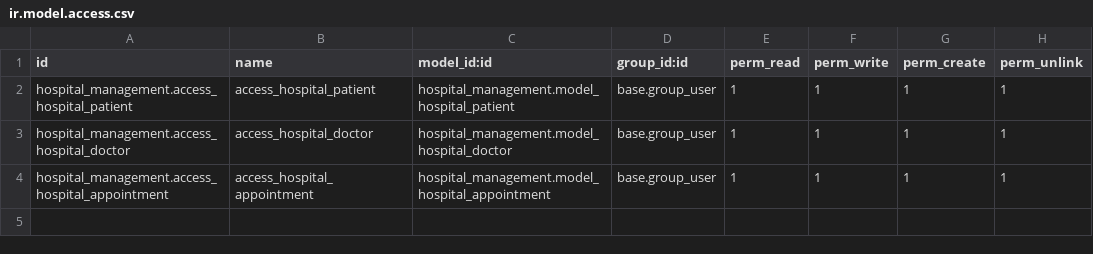
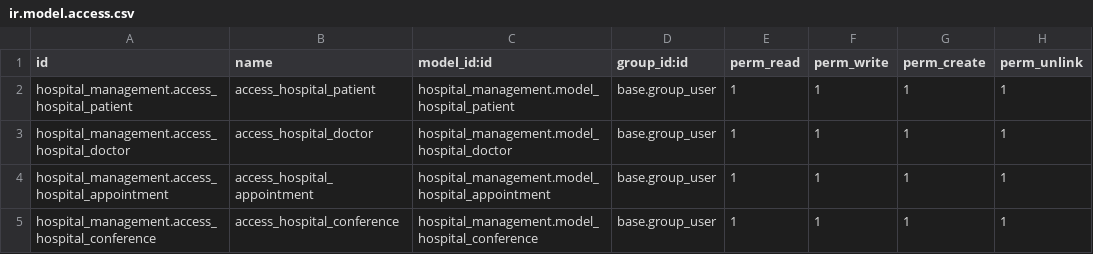
Before and after one commit to neelp2303/Odoo_Hospital_Project, a CSV file: custom_modules/hospital_management/security/ir.model.access.csv, drawn as a sheet.

Commit message:
modified:   custom_modules/hospital_management/__manifest__.py 	modified:   custom_modules/hospital_management/models/__init__.py 	modified:   custom_modules/hospital_management/models/appointments.py 	new file:   custom_modules/hospital_management/models/conference.py 	modified:   custom_modules/hospital_management/models/doctors.py 	modified:   custom_modules/hospital_management/security/ir.model.access.csv 	new file:   custom_modules/hospital_management/views/conference_data.xml 	modified:   custom_modules/hospital_management/views/doctor_data.xml

```diff
--- a/custom_modules/hospital_management/security/ir.model.access.csv
+++ b/custom_modules/hospital_management/security/ir.model.access.csv
@@ -4 +4,2 @@ hospital_management.access_hospital_doctor,access_hospital_doctor,hospital_manag
 hospital_management.access_hospital_appointment,access_hospital_appointment,hospital_management.model_hospital_appointment,base.group_user,1,1,1,1
+hospital_management.access_hospital_conference,access_hospital_conference,hospital_management.model_hospital_conference,base.group_user,1,1,1,1
```
Also changed, not shown: 7 other files.
